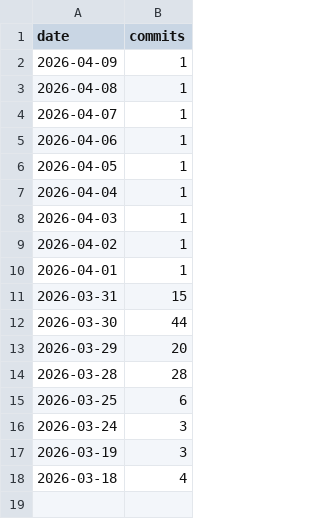
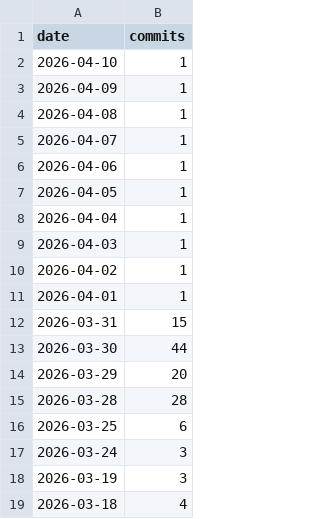
Before and after one commit to vovympppro-git/arbuz, a CSV file: metrics/daily_commits.csv, drawn as a sheet.

```diff
--- a/metrics/daily_commits.csv
+++ b/metrics/daily_commits.csv
@@ -1,2 +1,3 @@
 date,commits
+2026-04-10,1
 2026-04-09,1
```
Also changed, not shown: 3 other files.
